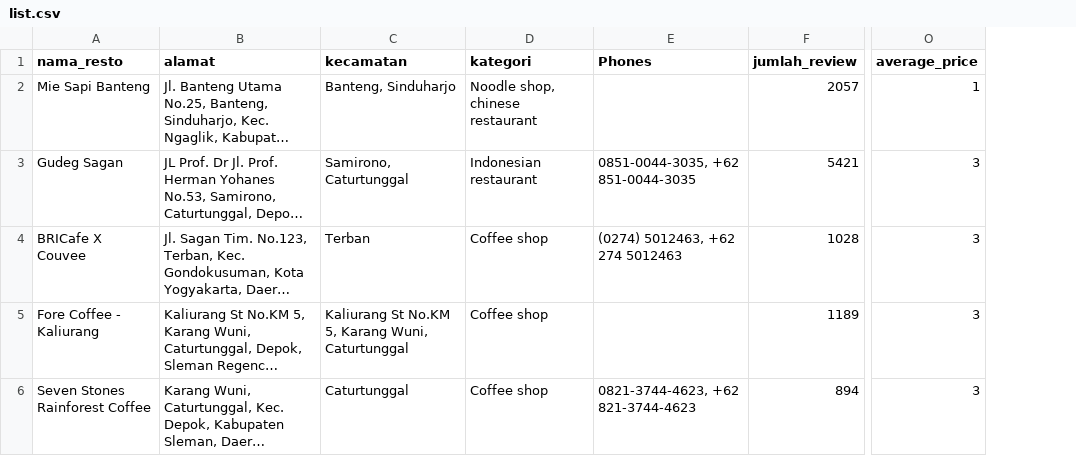
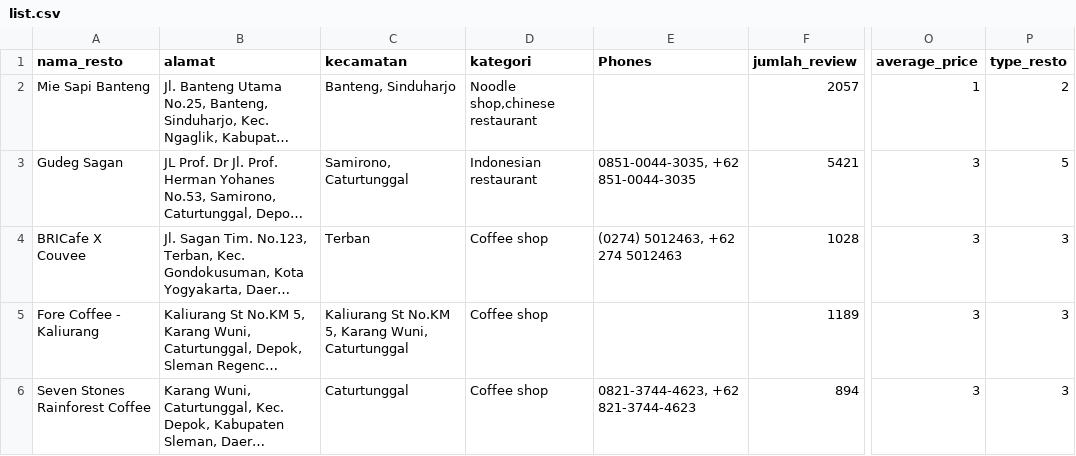
Before and after one commit to rahmadai/restbot, a CSV file: db/list.csv, drawn as a sheet; only a part is shown, gaps mark what is left out; long unchanged cells end in …; the diff covers the shown part only; the diff names each change by its address in the sheet, - before the commit and + after, or states it on an @@ line.

```diff
--- a/db/list.csv
+++ b/db/list.csv
+column P (type_resto), rows 2-6: 2 | 5 | 3 | 3 | 3
-D2 (kategori): Noodle shop, chinese restaurant
+D2 (kategori): Noodle shop,chinese restaurant
```
Also changed, not shown: 1 removed row and 2 edited cells elsewhere in this file, 4 other files.
